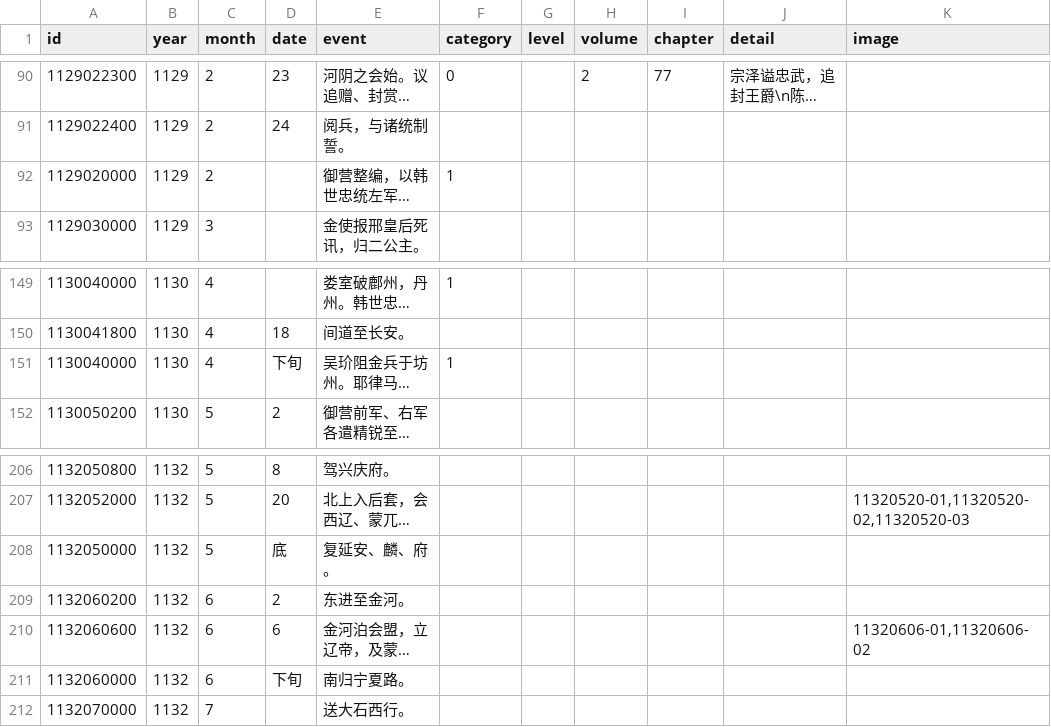
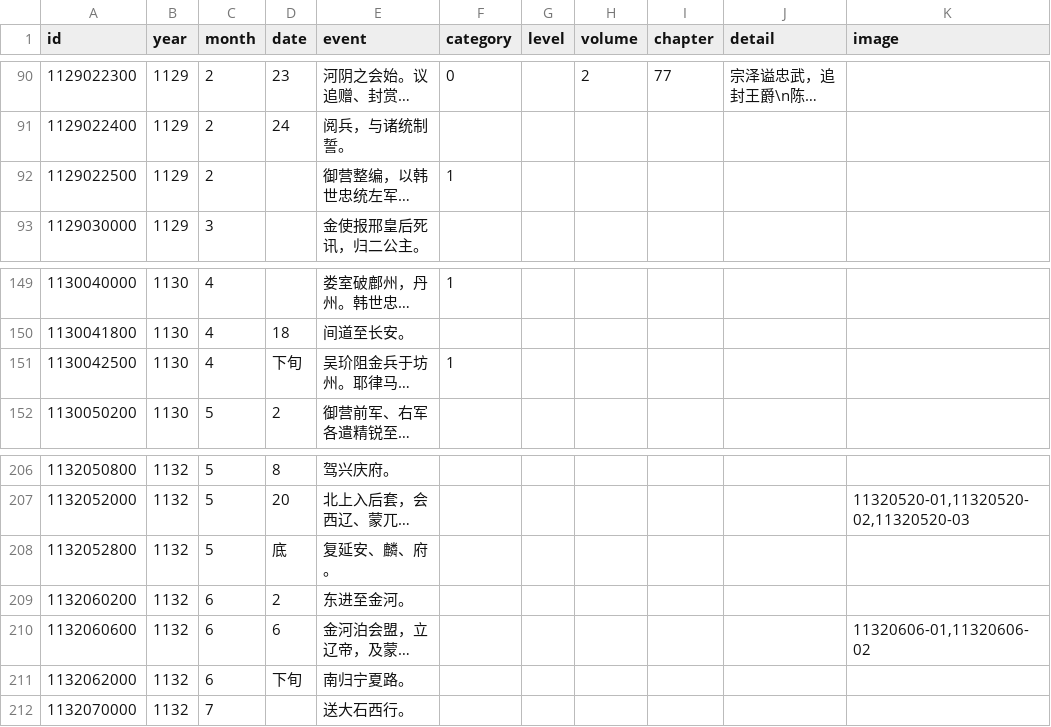
Before and after one commit to liudanpashui/shaosong-timeline, a CSV file: src/data/TimelineData.csv, drawn as a sheet; only a part is shown, gaps mark what is left out; long unchanged cells end in …; the diff covers the shown part only; the diff names each change by its address in the sheet, - before the commit and + after, or states it on an @@ line.

```diff
--- a/src/data/TimelineData.csv
+++ b/src/data/TimelineData.csv
-A92 (id): 1129020000
+A92 (id): 1129022500
-A151 (id): 1130040000
+A151 (id): 1130042500
-A208 (id): 1132050000
+A208 (id): 1132052800
-A211 (id): 1132060000
+A211 (id): 1132062000
```
Also changed, not shown: 9 added rows and 9 edited cells elsewhere in this file, 2 other files.
